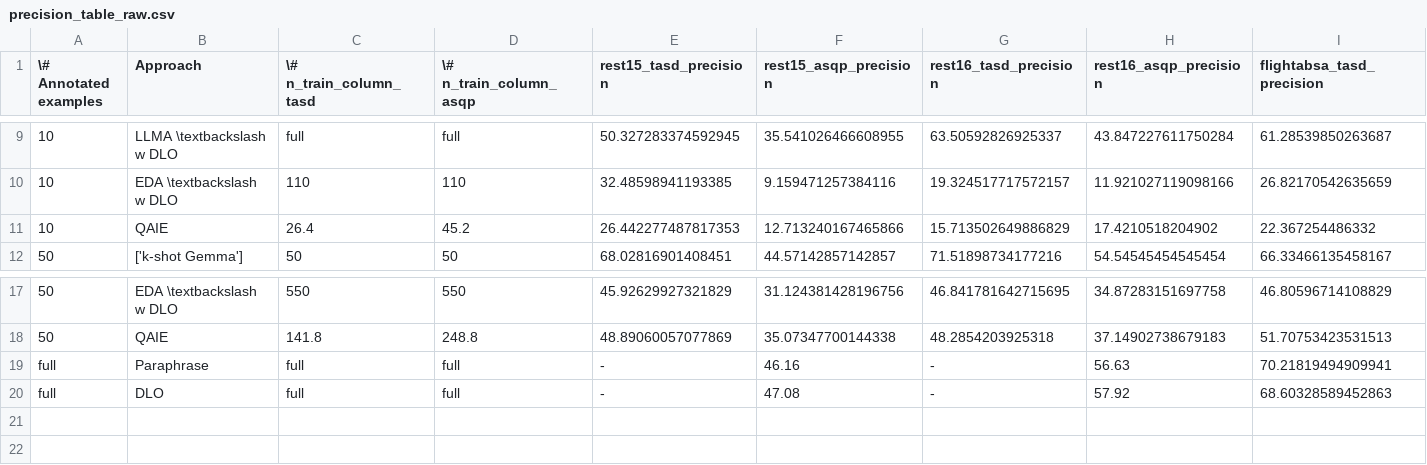
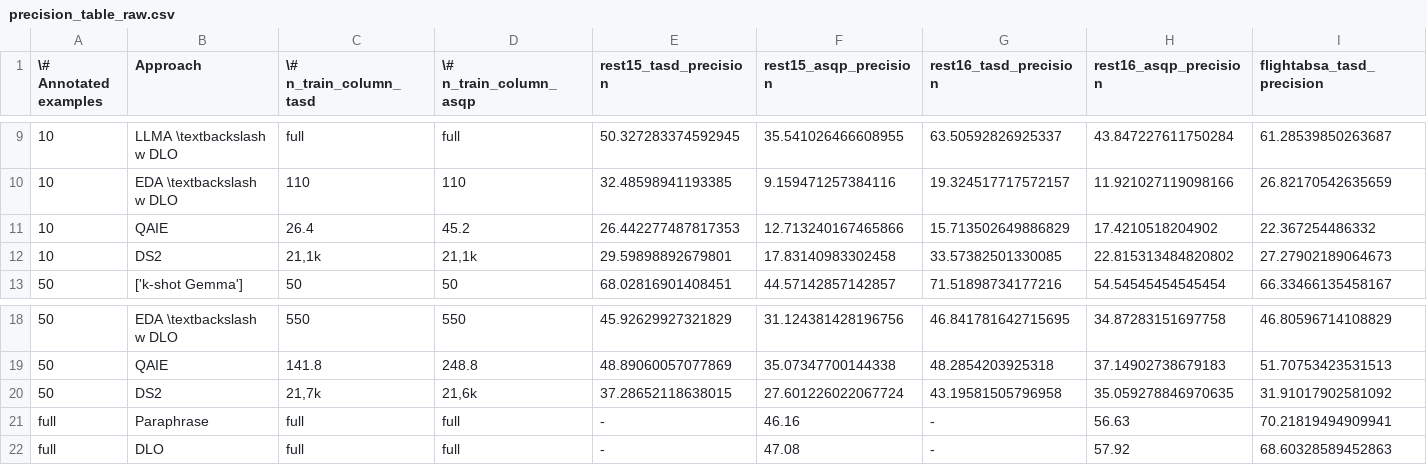
Before and after one commit to NilsHellwig/LA-ABSA, a CSV file: plots/_out_table/precision_table_raw.csv, drawn as a sheet; only a part is shown, gaps mark what is left out; rows hold the shown columns only; the diff names each change by its address in the sheet, - before the commit and + after, or states it on an @@ line.

```diff
--- a/plots/_out_table/precision_table_raw.csv
+++ b/plots/_out_table/precision_table_raw.csv
+row 12: 10 | DS2 | 21,1k | 21,1k | 29.59898892679801 | 17.83140983302458 | 33.57382501330085 | 22.815313484820802 | 27.27902189064673
+row 20: 50 | DS2 | 21,7k | 21,6k | 37.28652118638015 | 27.601226022067724 | 43.19581505796958 | 35.059278846970635 | 31.91017902581092
```
Also changed, not shown: plots/_out_table/f1_table_raw.csv, plots/_out_table/recall_table_raw.csv, 5 other files.
